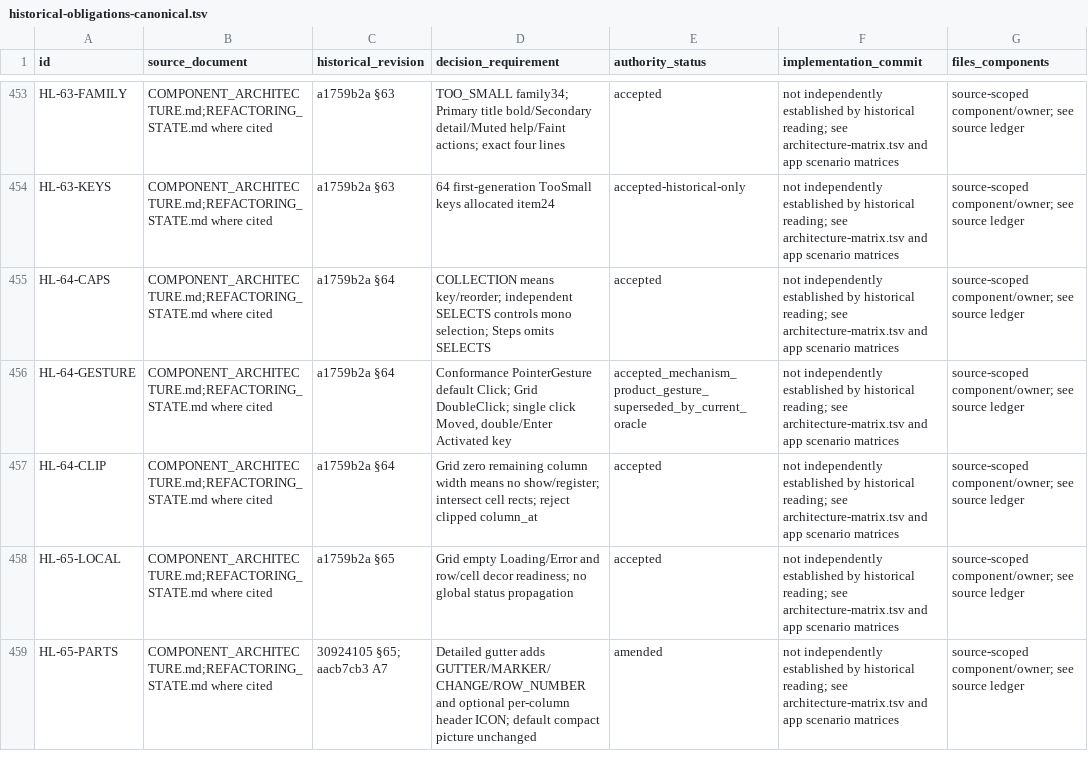
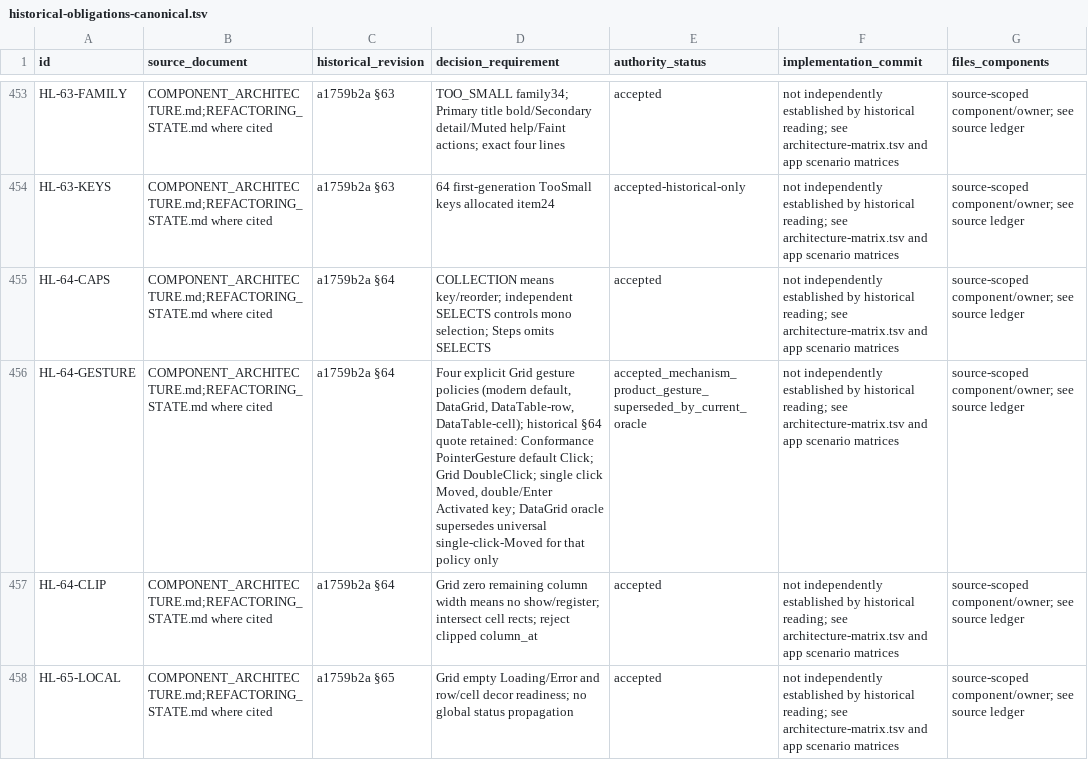
Before and after one commit to donbeave/terminal-components-claude, a TSV file: docs/refactoring-plan/historical-obligations-canonical.tsv, drawn as a sheet; only a part is shown, gaps mark what is left out; the shorter side is filled out with more unchanged rows; the diff names each change by its address in the sheet, - before the commit and + after, or states it on an @@ line.

```diff
--- a/docs/refactoring-plan/historical-obligations-canonical.tsv
+++ b/docs/refactoring-plan/historical-obligations-canonical.tsv
-D456 (decision_requirement): Conformance PointerGesture default Click; Grid DoubleClick; single click Moved, double/Enter Activated key
+D456 (decision_requirement): Four explicit Grid gesture policies (modern default, DataGrid, DataTable-row, DataTable-cell); historical §64 quote retained: Conformance PointerGesture default Click; Grid DoubleClick; single click Moved, double/Enter Activated key; DataGrid oracle supersedes universal single-click-Moved for that policy only
```
Also changed, not shown: docs/refactoring-plan/branch-diff-components-b-coordinator-projection.tsv, refactoring-tasks/terminal-components/completion/022/trusted/source-obligations.tsv, 8 other files.
